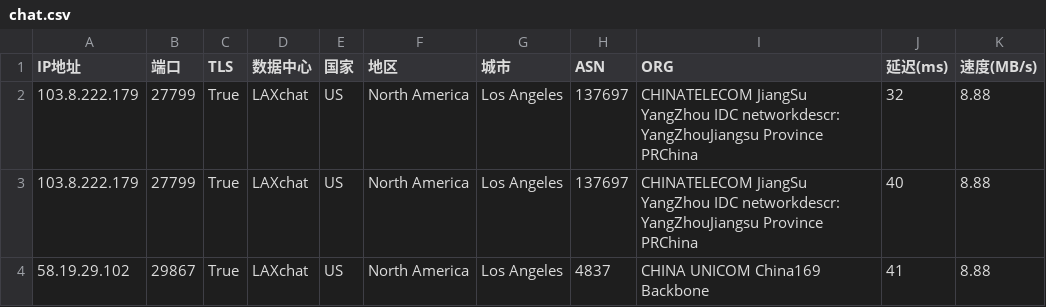
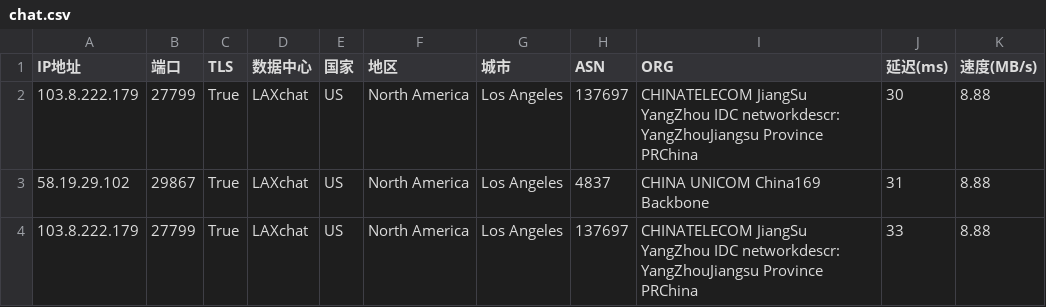
Before and after one commit to dingdingdang22/newini, a CSV file: chat.csv, drawn as a sheet.

Commit message:
更新 chat.csv 文件

```diff
--- a/chat.csv
+++ b/chat.csv
@@ -1,4 +1,4 @@
 IP地址,端口,TLS,数据中心,国家,地区,城市,ASN,ORG,延迟(ms),速度(MB/s)
-103.8.222.179,27799,True,LAXchat,US,North America,Los Angeles,137697,CHINATELECOM JiangSu YangZhou IDC networkdescr: YangZhouJiangsu Province PRChina,32,8.88
-103.8.222.179,27799,True,LAXchat,US,North America,Los Angeles,137697,CHINATELECOM JiangSu YangZhou IDC networkdescr: YangZhouJiangsu Province PRChina,40,8.88
-58.19.29.102,29867,True,LAXchat,US,North America,Los Angeles,4837,CHINA UNICOM China169 Backbone,41,8.88
+103.8.222.179,27799,True,LAXchat,US,North America,Los Angeles,137697,CHINATELECOM JiangSu YangZhou IDC networkdescr: YangZhouJiangsu Province PRChina,30,8.88
+58.19.29.102,29867,True,LAXchat,US,North America,Los Angeles,4837,CHINA UNICOM China169 Backbone,31,8.88
+103.8.222.179,27799,True,LAXchat,US,North America,Los Angeles,137697,CHINATELECOM JiangSu YangZhou IDC networkdescr: YangZhouJiangsu Province PRChina,33,8.88
```
